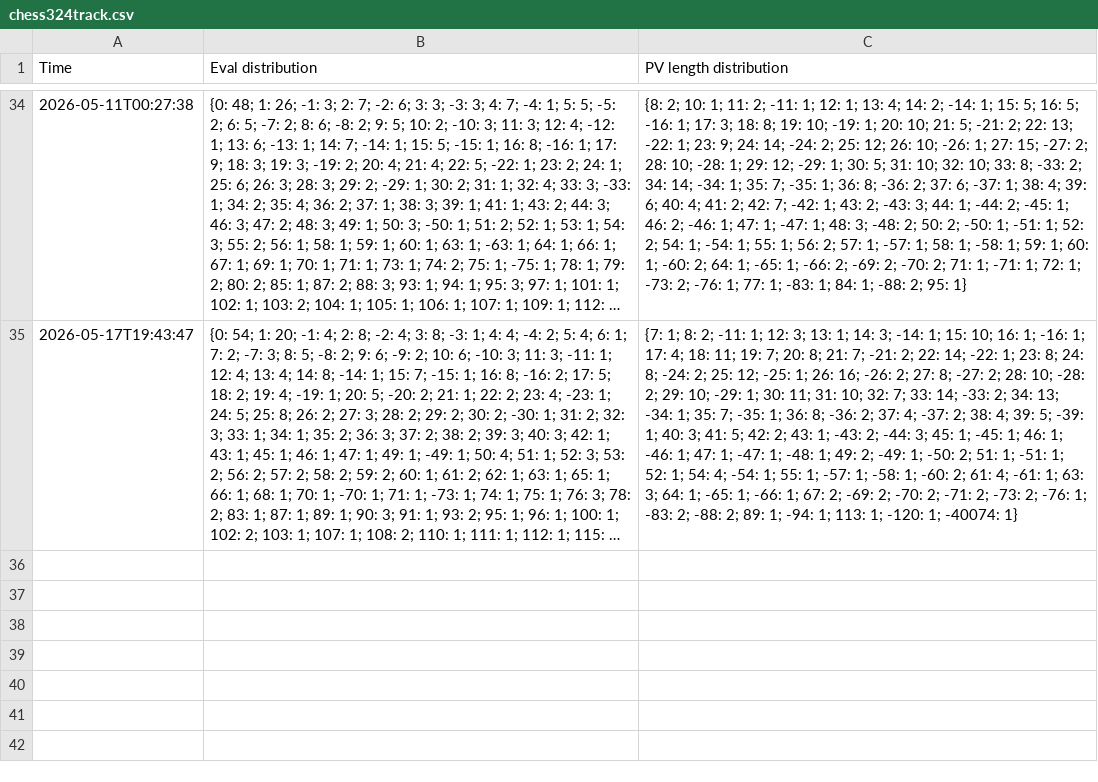
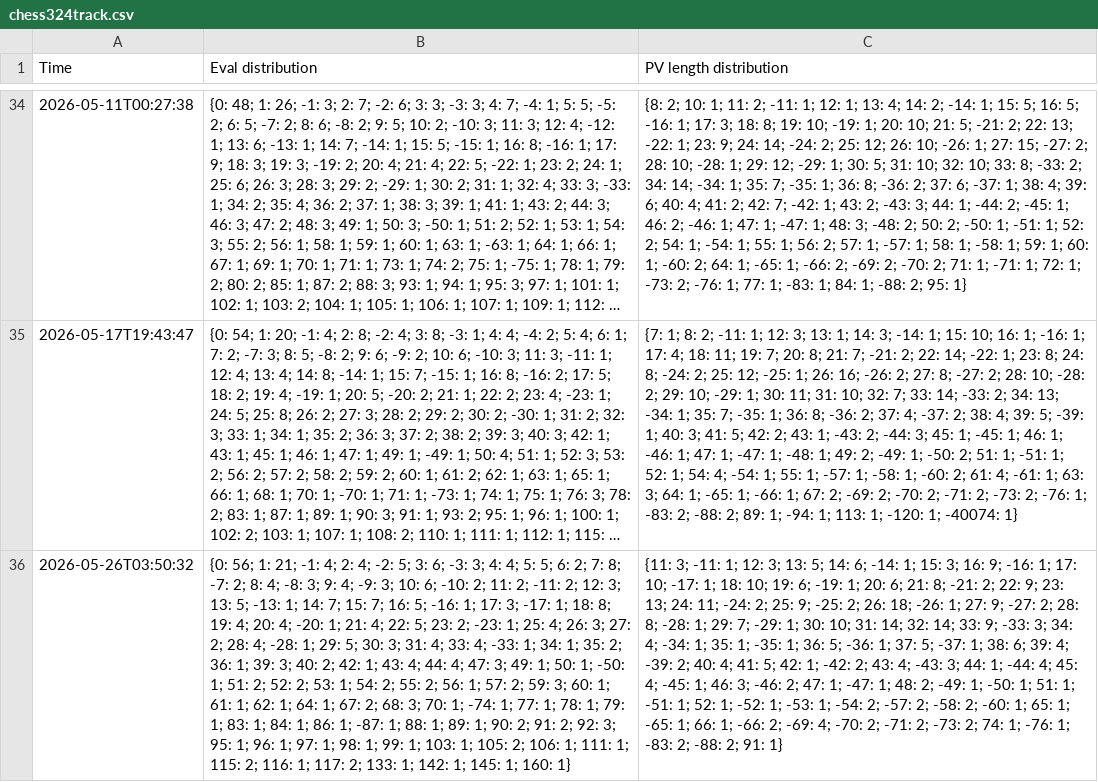
Before and after one commit to robertnurnberg/dfrctrack, a CSV file: chess324track.csv, drawn as a sheet; only a part is shown, gaps mark what is left out; long unchanged cells end in …; the diff names each change by its address in the sheet, - before the commit and + after, or states it on an @@ line.

Commit message:
update data

```diff
--- a/chess324track.csv
+++ b/chess324track.csv
+row 36: 2026-05-26T03:50:32 | {0: 56; 1: 21; -1: 4; 2: 4; -2: 5; 3: 6; -3: 3; 4: 4; 5: 5; 6: 2; 7: 8; -7: 2; 8: 4; -8: 3; 9: 4; -9: 3; 10: 6; -10: 2; 11: 2; -11: 2; 12: 3; 13: 5; -13: 1; 14: 7; 15: 7; 16: 5; -16: 1; 17: 3; -17: 1; 18: 8; 19: 4; 20: 4; -20: 1; 21: 4; 22: 5; 23: 2; -23: 1; 25: 4; 26: 3; 27: 2; 28: 4; -28: 1; 29: 5; 30: 3; 31: 4; 33: 4; -33: 1; 34: 1; 35: 2; 36: 1; 39: 3; 40: 2; 42: 1; 43: 4; 44: 4; 47: 3; 49: 1; 50: 1; -50: 1; 51: 2; 52: 2; 53: 1; 54: 2; 55: 2; 56: 1; 57: 2; 59: 3; 60: 1; 61: 1; 62: 1; 64: 1; 67: 2; 68: 3; 70: 1; -74: 1; 77: 1; 78: 1; 79: 1; 83: 1; 84: 1; 86: 1; -87: 1; 88: 1; 89: 1; 90: 2; 91: 2; 92: 3; 95: 1; 96: 1; 97: 1; 98: 1; 99: 1; 103: 1; 105: 2; 106: 1; 111: 1; 115: 2; 116: 1; 117: 2; 133: 1; 142: 1; 145: 1; 160: 1} | {11: 3; -11: 1; 12: 3; 13: 5; 14: 6; -14: 1; 15: 3; 16: 9; -16: 1; 17: 10; -17: 1; 18: 10; 19: 6; -19: 1; 20: 6; 21: 8; -21: 2; 22: 9; 23: 13; 24: 11; -24: 2; 25: 9; -25: 2; 26: 18; -26: 1; 27: 9; -27: 2; 28: 8; -28: 1; 29: 7; -29: 1; 30: 10; 31: 14; 32: 14; 33: 9; -33: 3; 34: 4; -34: 1; 35: 1; -35: 1; 36: 5; -36: 1; 37: 5; -37: 1; 38: 6; 39: 4; -39: 2; 40: 4; 41: 5; 42: 1; -42: 2; 43: 4; -43: 3; 44: 1; -44: 4; 45: 4; -45: 1; 46: 3; -46: 2; 47: 1; -47: 1; 48: 2; -49: 1; -50: 1; 51: 1; -51: 1; 52: 1; -52: 1; -53: 1; -54: 2; -57: 2; -58: 2; -60: 1; 65: 1; -65: 1; 66: 1; -66: 2; -69: 4; -70: 2; -71: 2; -73: 2; 74: 1; -76: 1; -83: 2; -88: 2; 91: 1}
```
Also changed, not shown: frctrack.csv, 6 other files.
